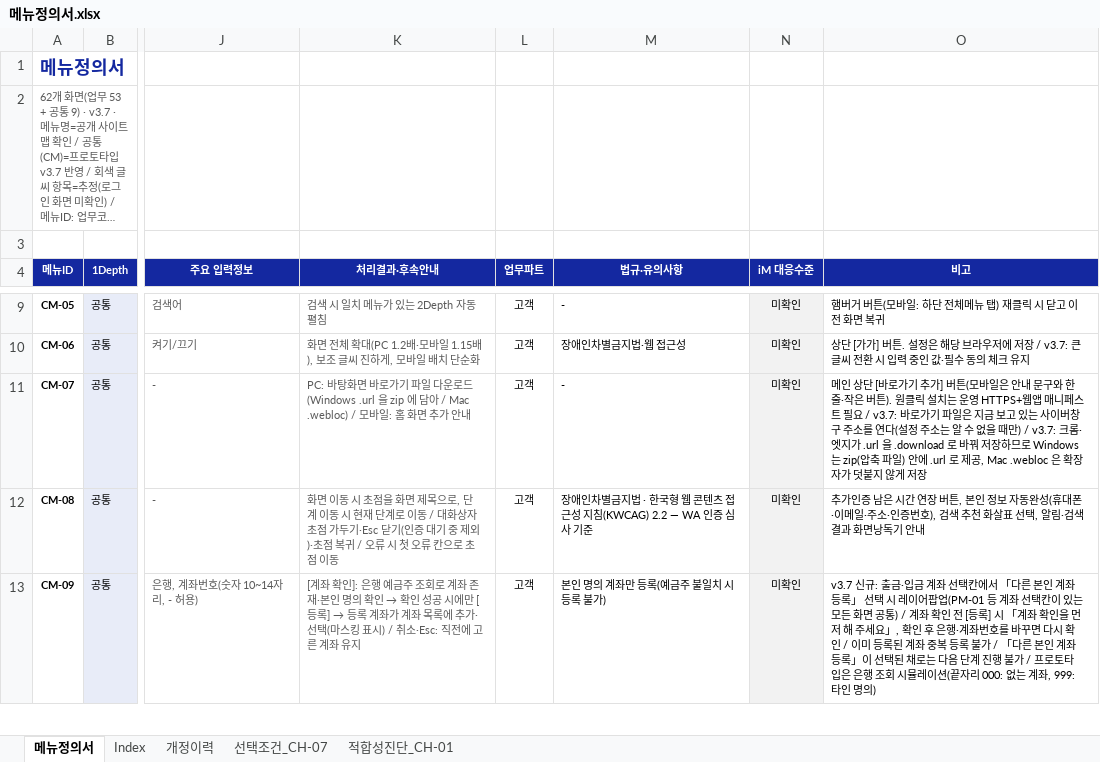
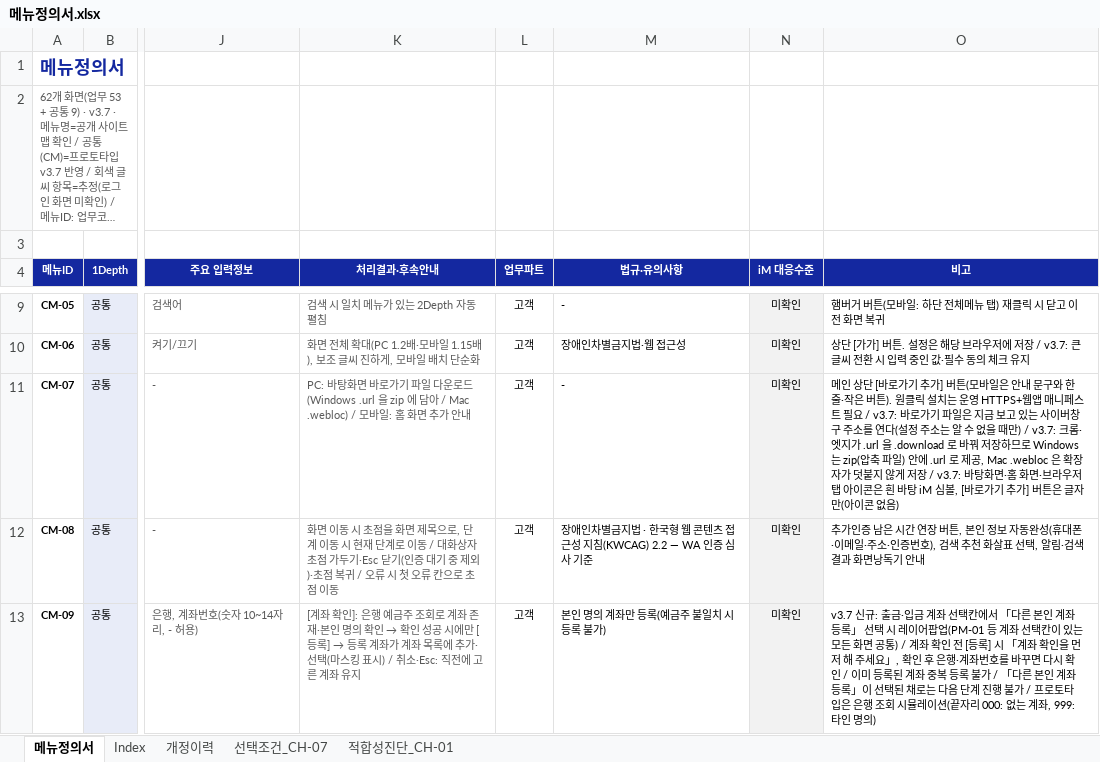
Before and after one commit to jongho-han/one-channel_v2, an Excel workbook: docs/메뉴정의서.xlsx, sheet 메뉴정의서, drawn as a sheet; only a part is shown, gaps mark what is left out; long unchanged cells end in …; values as stored, in another font and other column widths than the file's, no borders; the diff names each change by its address in the sheet, - before the commit and + after, or states it on an @@ line.

```diff
--- a/docs/메뉴정의서.xlsx (sheet 메뉴정의서)
+++ b/docs/메뉴정의서.xlsx (sheet 메뉴정의서)
-O11 (비고): …게 저장
+O11 (비고): …게 저장 / v3.7: 바탕화면·홈 화면·브라우저 탭 아이콘은 흰 바탕 iM 심볼, [바로가기 추가] 버튼은 글자만(아이콘 없음)
```
Also changed, not shown: sheet 개정이력, 14 other files.
